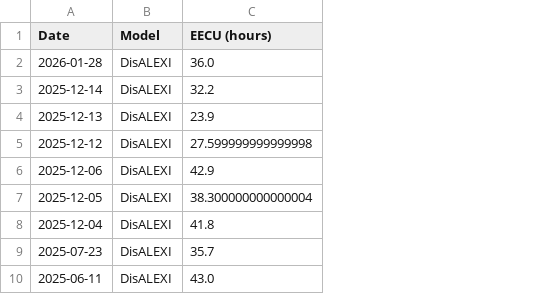
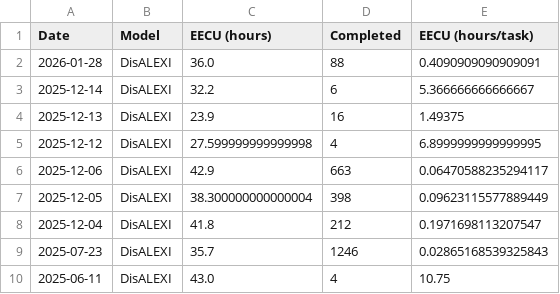
Before and after one commit to DRI-RAD/radet-beta, a CSV file: examples/eecu_output/eecu_disalexi.csv, drawn as a sheet; only a part is shown; the diff names each change by its address in the sheet, - before the commit and + after, or states it on an @@ line.

```diff
--- a/examples/eecu_output/eecu_disalexi.csv
+++ b/examples/eecu_output/eecu_disalexi.csv
+column D (Completed), rows 2-10: 88 | 6 | 16 | 4 | 663 | 398 | 212 | 1246 | 4
+column E (EECU (hours/task)), rows 2-10: 0.4090909090909091 | 5.366666666666667 | 1.49375 | 6.8999999999999995 | 0.06470588235294117 | 0.09623115577889449 | 0.1971698113207547 | 0.02865168539325843 | 10.75
```
Also changed, not shown: examples/eecu_output/eecu_geesebal.csv, 16 other files.
